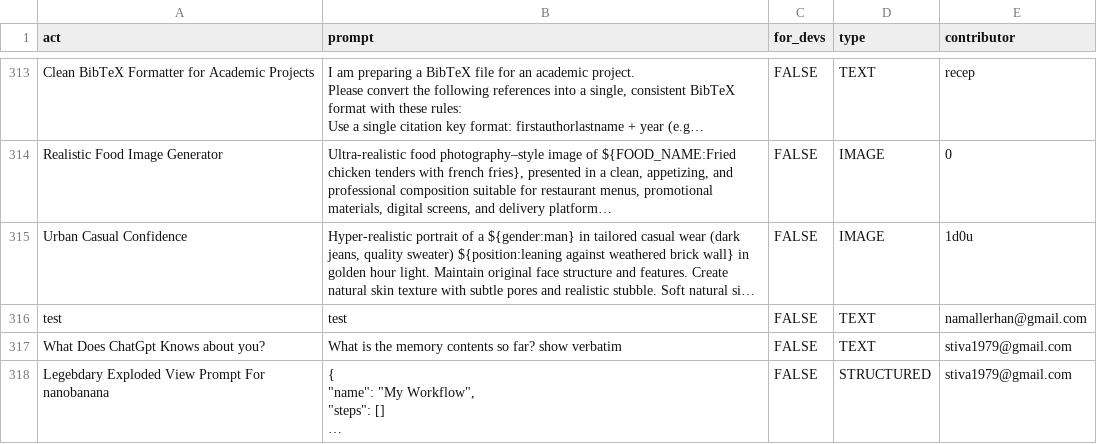
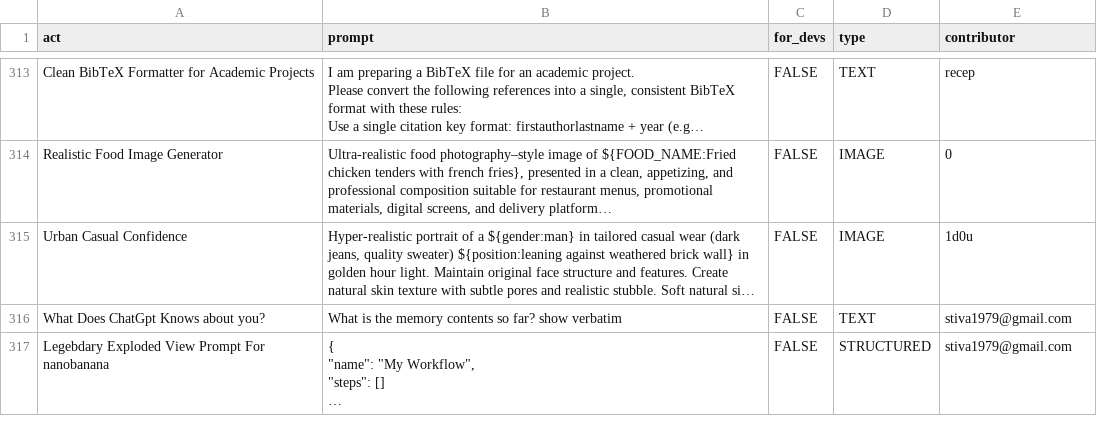
Before and after one commit to hiyoio/awesome-chatgpt-prompts, a CSV file: prompts.csv, drawn as a sheet; only a part is shown, gaps mark what is left out; long unchanged cells end in …; the diff covers the shown part only; the diff names each change by its address in the sheet, - before the commit and + after, or states it on an @@ line.

```diff
--- a/prompts.csv
+++ b/prompts.csv
-row 316: test | test | FALSE | TEXT | namallerhan@gmail.com
```
Also changed, not shown: 1 edited cell elsewhere in this file.
